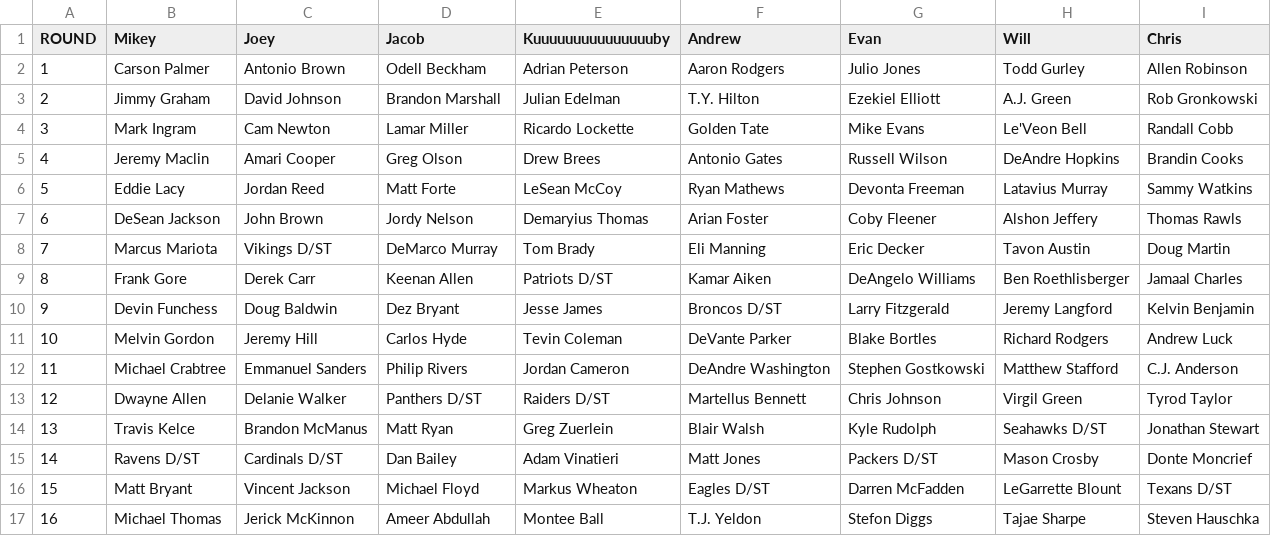
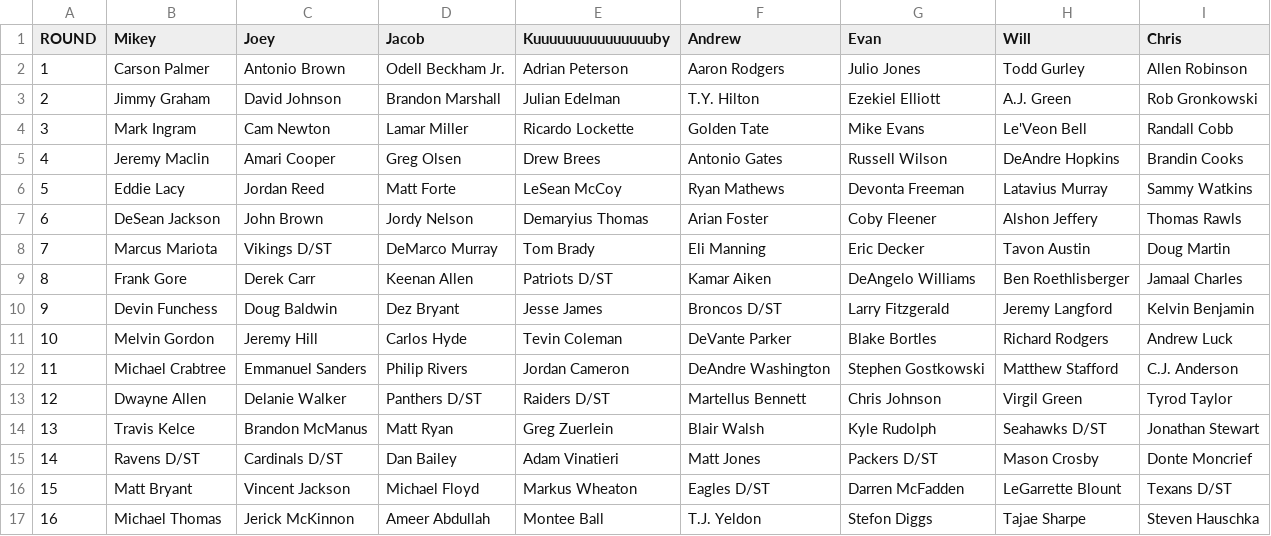
Before and after one commit to EvanOman/FantasyFootball2016, a CSV file: Draft.csv, drawn as a sheet.

```diff
--- a/Draft.csv
+++ b/Draft.csv
@@ -1,6 +1,6 @@
 ROUND,Mikey,Joey,Jacob,Kuuuuuuuuuuuuuuuby,Andrew,Evan,Will,Chris
-1,Carson Palmer,Antonio Brown,Odell Beckham,Adrian Peterson,Aaron Rodgers,Julio Jones,Todd Gurley,Allen Robinson
+1,Carson Palmer,Antonio Brown,Odell Beckham Jr.,Adrian Peterson,Aaron Rodgers,Julio Jones,Todd Gurley,Allen Robinson
 2,Jimmy Graham,David Johnson,Brandon Marshall,Julian Edelman,T.Y. Hilton,Ezekiel Elliott,A.J. Green,Rob Gronkowski
 3,Mark Ingram,Cam Newton,Lamar Miller,Ricardo Lockette,Golden Tate,Mike Evans,Le'Veon Bell,Randall Cobb
-4,Jeremy Maclin,Amari Cooper,Greg Olson,Drew Brees,Antonio Gates,Russell Wilson,DeAndre Hopkins,Brandin Cooks
+4,Jeremy Maclin,Amari Cooper,Greg Olsen,Drew Brees,Antonio Gates,Russell Wilson,DeAndre Hopkins,Brandin Cooks
 5,Eddie Lacy,Jordan Reed,Matt Forte,LeSean McCoy,Ryan Mathews,Devonta Freeman,Latavius Murray,Sammy Watkins
```
Also changed, not shown: reorderedDraft.csv, 4 other files.
